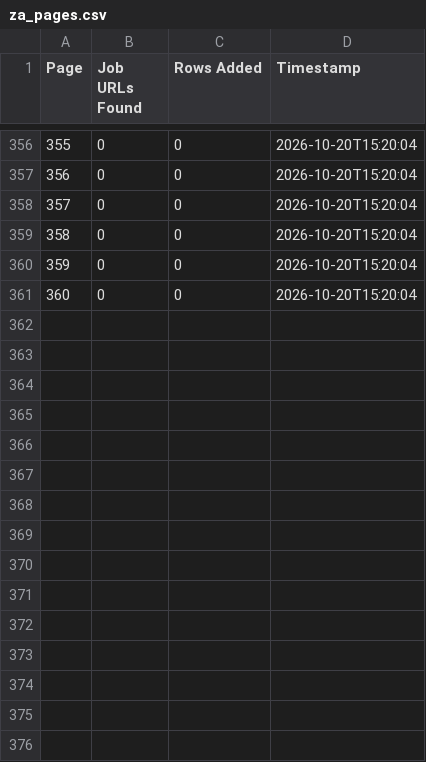
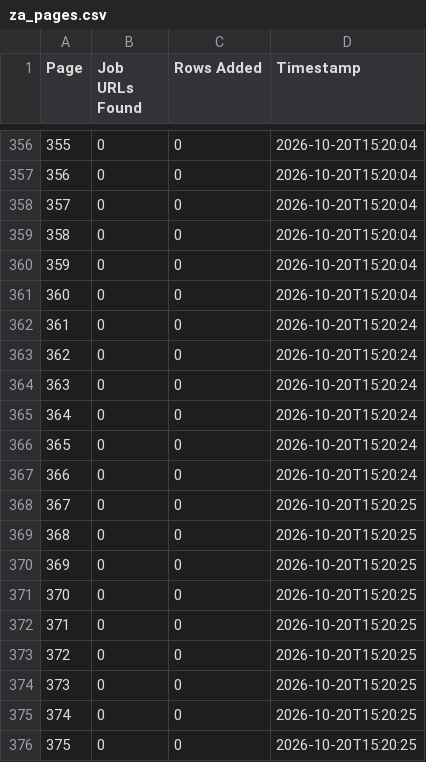
Before and after one commit to janety2000/za-1-500, a CSV file: za_pages.csv, drawn as a sheet; only a part is shown, gaps mark what is left out; the diff names each change by its address in the sheet, - before the commit and + after, or states it on an @@ line.

```diff
--- a/za_pages.csv
+++ b/za_pages.csv
+row 362: 361 | 0 | 0 | 2026-10-20T15:20:24
+row 363: 362 | 0 | 0 | 2026-10-20T15:20:24
+row 364: 363 | 0 | 0 | 2026-10-20T15:20:24
+row 365: 364 | 0 | 0 | 2026-10-20T15:20:24
+row 366: 365 | 0 | 0 | 2026-10-20T15:20:24
+row 367: 366 | 0 | 0 | 2026-10-20T15:20:24
+row 368: 367 | 0 | 0 | 2026-10-20T15:20:25
+row 369: 368 | 0 | 0 | 2026-10-20T15:20:25
+row 370: 369 | 0 | 0 | 2026-10-20T15:20:25
+row 371: 370 | 0 | 0 | 2026-10-20T15:20:25
+row 372: 371 | 0 | 0 | 2026-10-20T15:20:25
+row 373: 372 | 0 | 0 | 2026-10-20T15:20:25
+row 374: 373 | 0 | 0 | 2026-10-20T15:20:25
+row 375: 374 | 0 | 0 | 2026-10-20T15:20:25
+row 376: 375 | 0 | 0 | 2026-10-20T15:20:25
```
Also changed, not shown: 1 other file.
